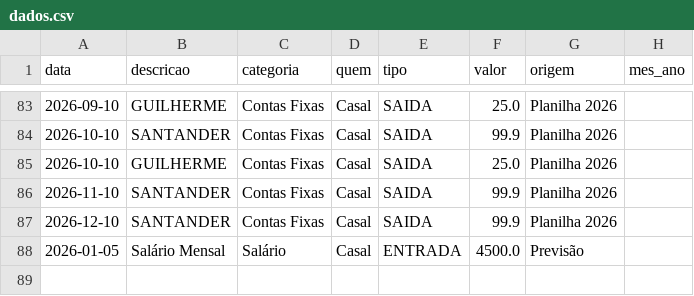
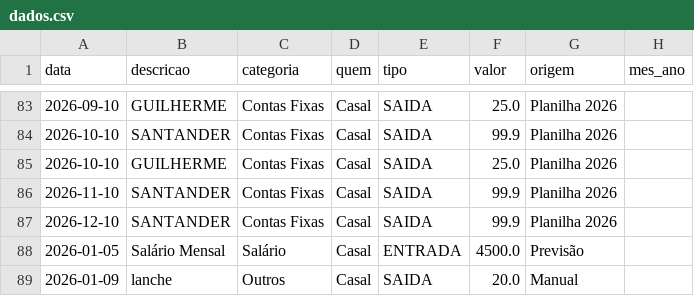
Before and after one commit to krepss/finandari, a CSV file: dados.csv, drawn as a sheet; only a part is shown, gaps mark what is left out; the diff names each change by its address in the sheet, - before the commit and + after, or states it on an @@ line.

Commit message:
Update via App

```diff
--- a/dados.csv
+++ b/dados.csv
+row 89: 2026-01-09 | lanche | Outros | Casal | SAIDA | 20.0 | Manual
```
